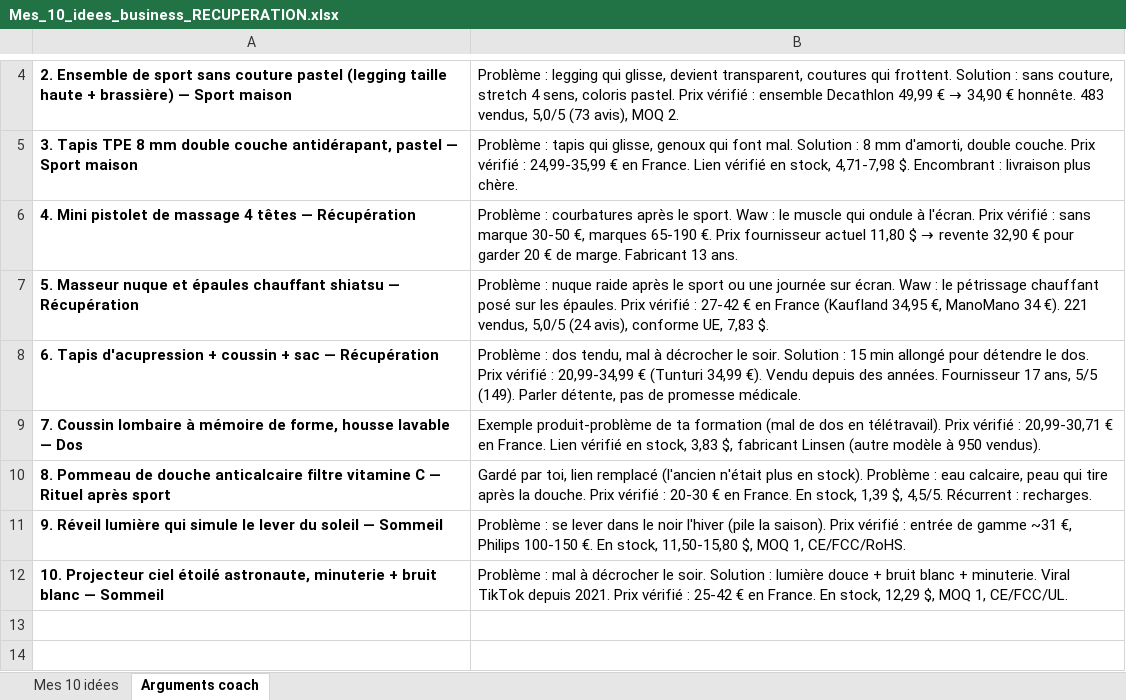
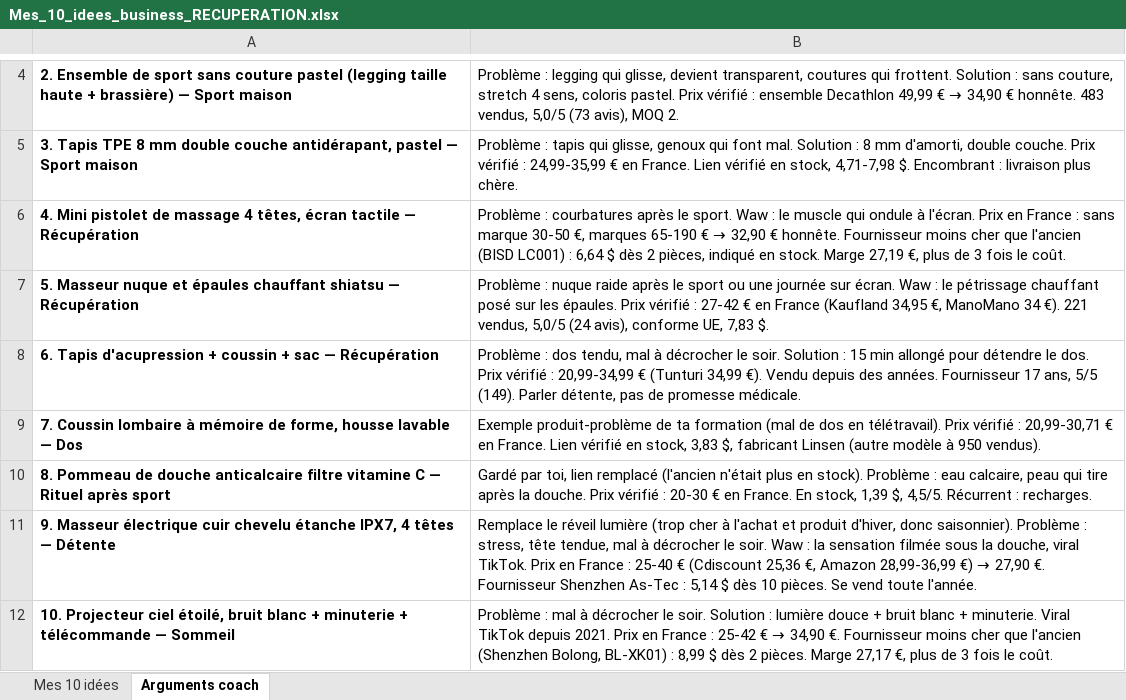
Before and after one commit to jgnrpgn9hd-cmd/Jimy, an Excel workbook: scutify/Mes_10_idees_business_RECUPERATION.xlsx, sheet Arguments coach, drawn as a sheet; only a part is shown, gaps mark what is left out; values as stored, in another font and other column widths than the file's, no borders; removed rows and columns are numbered as before the commit, all else as after; the diff names each change by its address in the sheet, - before the commit and + after, or states it on an @@ line.

```diff
--- a/scutify/Mes_10_idees_business_RECUPERATION.xlsx (sheet Arguments coach)
+++ b/scutify/Mes_10_idees_business_RECUPERATION.xlsx (sheet Arguments coach)
-A6: …massage 4 têtes — Récupération
+A6: …massage 4 têtes, écran tactile — Récupération
@@ B6: …l'écran. Prix vérifié : sans marque 30-50 €, marques 65-190 €. Prix fournisseur actuel 11,80 $ → revente 32,90 € pour garder 20 € de marge. Fabricant 13 ans. → …l'écran. Prix en France : sans marque 30-50 €, marques 65-190 € → 32,90 € honnête. Fournisseur moins cher que l'ancien (BISD LC001) : 6,64 $ dès 2 pièces, indiqué en stock. Marge 27,19 €, plus de 3 fois le coût. @@
-row 11: 9. Réveil lumière qui simule le lever du soleil — Sommeil | Problème : se lever dans le noir l'hiver (pile la saison). Prix vérifié : entrée de gamme ~31 €, Philips 100-150 €. En stock, 11,50-15,80 $, MOQ 1, CE/FCC/RoHS.
+row 11: 9. Masseur électrique cuir chevelu étanche IPX7, 4 têtes — Détente | Remplace le réveil lumière (trop cher à l'achat et produit d'hiver, donc saisonnier). Problème : stress, tête tendue, mal à décrocher le soir. Waw : la sensation filmée sous la douche, viral TikTok. Prix en France : 25-40 € (Cdiscount 25,36 €, Amazon 28,99-36,99 €) → 27,90 €. Fournisseur Shenzhen As-Tec : 5,14 $ dès 10 pièces. Se vend toute l'année.
-A12: …Projecteur ciel étoilé astronaute, minuterie + bruit blanc — Sommeil
+A12: …Projecteur ciel étoilé, bruit blanc + minuterie + télécommande — Sommeil
@@ B12: …2021. Prix vérifié : 25-42 € en France. En stock, 12,29 $, MOQ 1, CE/FCC/UL. → …2021. Prix en France : 25-42 € → 34,90 €. Fournisseur moins cher que l'ancien (Shenzhen Bolong, BL-XK01) : 8,99 $ dès 2 pièces. Marge 27,17 €, plus de 3 fois le coût. @@
```
Also changed, not shown: sheet Mes 10 idées, scutify/Mes_10_idees_business_MODELE_SCUTIFY.xlsx, 2 other files.
